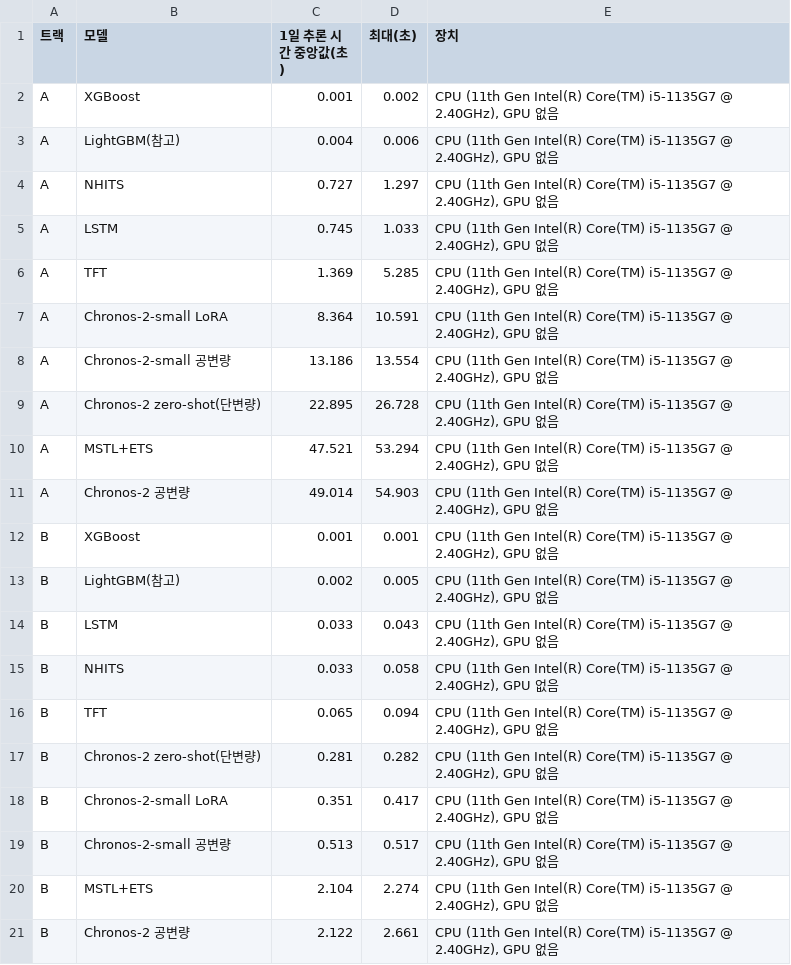
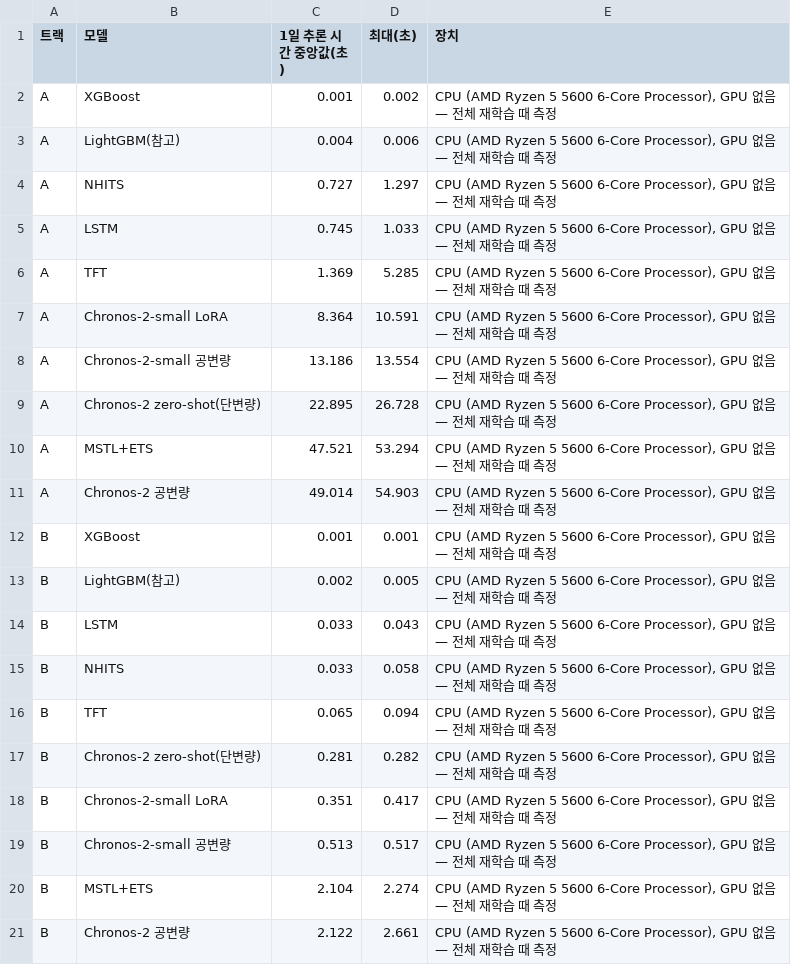
Before and after one commit to junseo0im/fac-power-forecast-final, a CSV file: appendix/hourly_max_pipeline/outputs/tables/M24_inference_time.csv, drawn as a sheet.

```diff
--- a/appendix/hourly_max_pipeline/outputs/tables/M24_inference_time.csv
+++ b/appendix/hourly_max_pipeline/outputs/tables/M24_inference_time.csv
@@ -1,21 +1,21 @@
 트랙,모델,1일 추론 시간 중앙값(초),최대(초),장치
-A,XGBoost,0.001,0.002,"CPU (11th Gen Intel(R) Core(TM) i5-1135G7 @ 2.40GHz), GPU 없음"
-A,LightGBM(참고),0.004,0.006,"CPU (11th Gen Intel(R) Core(TM) i5-1135G7 @ 2.40GHz), GPU 없음"
-A,NHITS,0.727,1.297,"CPU (11th Gen Intel(R) Core(TM) i5-1135G7 @ 2.40GHz), GPU 없음"
-A,LSTM,0.745,1.033,"CPU (11th Gen Intel(R) Core(TM) i5-1135G7 @ 2.40GHz), GPU 없음"
-A,TFT,1.369,5.285,"CPU (11th Gen Intel(R) Core(TM) i5-1135G7 @ 2.40GHz), GPU 없음"
-A,Chronos-2-small LoRA,8.364,10.591,"CPU (11th Gen Intel(R) Core(TM) i5-1135G7 @ 2.40GHz), GPU 없음"
-A,Chronos-2-small 공변량,13.186,13.554,"CPU (11th Gen Intel(R) Core(TM) i5-1135G7 @ 2.40GHz), GPU 없음"
-A,Chronos-2 zero-shot(단변량),22.895,26.728,"CPU (11th Gen Intel(R) Core(TM) i5-1135G7 @ 2.40GHz), GPU 없음"
-A,MSTL+ETS,47.521,53.294,"CPU (11th Gen Intel(R) Core(TM) i5-1135G7 @ 2.40GHz), GPU 없음"
-A,Chronos-2 공변량,49.014,54.903,"CPU (11th Gen Intel(R) Core(TM) i5-1135G7 @ 2.40GHz), GPU 없음"
-B,XGBoost,0.001,0.001,"CPU (11th Gen Intel(R) Core(TM) i5-1135G7 @ 2.40GHz), GPU 없음"
-B,LightGBM(참고),0.002,0.005,"CPU (11th Gen Intel(R) Core(TM) i5-1135G7 @ 2.40GHz), GPU 없음"
-B,LSTM,0.033,0.043,"CPU (11th Gen Intel(R) Core(TM) i5-1135G7 @ 2.40GHz), GPU 없음"
-B,NHITS,0.033,0.058,"CPU (11th Gen Intel(R) Core(TM) i5-1135G7 @ 2.40GHz), GPU 없음"
-B,TFT,0.065,0.094,"CPU (11th Gen Intel(R) Core(TM) i5-1135G7 @ 2.40GHz), GPU 없음"
-B,Chronos-2 zero-shot(단변량),0.281,0.282,"CPU (11th Gen Intel(R) Core(TM) i5-1135G7 @ 2.40GHz), GPU 없음"
-B,Chronos-2-small LoRA,0.351,0.417,"CPU (11th Gen Intel(R) Core(TM) i5-1135G7 @ 2.40GHz), GPU 없음"
-B,Chronos-2-small 공변량,0.513,0.517,"CPU (11th Gen Intel(R) Core(TM) i5-1135G7 @ 2.40GHz), GPU 없음"
-B,MSTL+ETS,2.104,2.274,"CPU (11th Gen Intel(R) Core(TM) i5-1135G7 @ 2.40GHz), GPU 없음"
-B,Chronos-2 공변량,2.122,2.661,"CPU (11th Gen Intel(R) Core(TM) i5-1135G7 @ 2.40GHz), GPU 없음"
+A,XGBoost,0.001,0.002,"CPU (AMD Ryzen 5 5600 6-Core Processor), GPU 없음 — 전체 재학습 때 측정"
+A,LightGBM(참고),0.004,0.006,"CPU (AMD Ryzen 5 5600 6-Core Processor), GPU 없음 — 전체 재학습 때 측정"
+A,NHITS,0.727,1.297,"CPU (AMD Ryzen 5 5600 6-Core Processor), GPU 없음 — 전체 재학습 때 측정"
+A,LSTM,0.745,1.033,"CPU (AMD Ryzen 5 5600 6-Core Processor), GPU 없음 — 전체 재학습 때 측정"
+A,TFT,1.369,5.285,"CPU (AMD Ryzen 5 5600 6-Core Processor), GPU 없음 — 전체 재학습 때 측정"
+A,Chronos-2-small LoRA,8.364,10.591,"CPU (AMD Ryzen 5 5600 6-Core Processor), GPU 없음 — 전체 재학습 때 측정"
+A,Chronos-2-small 공변량,13.186,13.554,"CPU (AMD Ryzen 5 5600 6-Core Processor), GPU 없음 — 전체 재학습 때 측정"
+A,Chronos-2 zero-shot(단변량),22.895,26.728,"CPU (AMD Ryzen 5 5600 6-Core Processor), GPU 없음 — 전체 재학습 때 측정"
+A,MSTL+ETS,47.521,53.294,"CPU (AMD Ryzen 5 5600 6-Core Processor), GPU 없음 — 전체 재학습 때 측정"
+A,Chronos-2 공변량,49.014,54.903,"CPU (AMD Ryzen 5 5600 6-Core Processor), GPU 없음 — 전체 재학습 때 측정"
+B,XGBoost,0.001,0.001,"CPU (AMD Ryzen 5 5600 6-Core Processor), GPU 없음 — 전체 재학습 때 측정"
+B,LightGBM(참고),0.002,0.005,"CPU (AMD Ryzen 5 5600 6-Core Processor), GPU 없음 — 전체 재학습 때 측정"
+B,LSTM,0.033,0.043,"CPU (AMD Ryzen 5 5600 6-Core Processor), GPU 없음 — 전체 재학습 때 측정"
+B,NHITS,0.033,0.058,"CPU (AMD Ryzen 5 5600 6-Core Processor), GPU 없음 — 전체 재학습 때 측정"
+B,TFT,0.065,0.094,"CPU (AMD Ryzen 5 5600 6-Core Processor), GPU 없음 — 전체 재학습 때 측정"
+B,Chronos-2 zero-shot(단변량),0.281,0.282,"CPU (AMD Ryzen 5 5600 6-Core Processor), GPU 없음 — 전체 재학습 때 측정"
+B,Chronos-2-small LoRA,0.351,0.417,"CPU (AMD Ryzen 5 5600 6-Core Processor), GPU 없음 — 전체 재학습 때 측정"
+B,Chronos-2-small 공변량,0.513,0.517,"CPU (AMD Ryzen 5 5600 6-Core Processor), GPU 없음 — 전체 재학습 때 측정"
+B,MSTL+ETS,2.104,2.274,"CPU (AMD Ryzen 5 5600 6-Core Processor), GPU 없음 — 전체 재학습 때 측정"
+B,Chronos-2 공변량,2.122,2.661,"CPU (AMD Ryzen 5 5600 6-Core Processor), GPU 없음 — 전체 재학습 때 측정"
```
Also changed, not shown: 2 other files.
